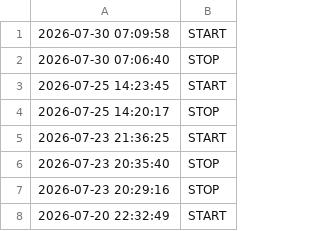
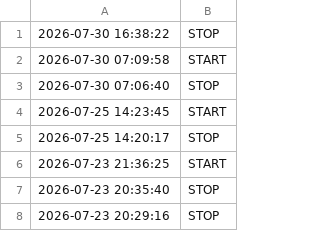
Before and after one commit to Elevationary/elevationary-main-site, a CSV file: docs/timelog.csv, drawn as a sheet; only a part is shown; the shorter side is filled out with more unchanged rows; the diff names each change by its address in the sheet, - before the commit and + after, or states it on an @@ line.

Commit message:
chore: update timelog [skip ci]

```diff
--- a/docs/timelog.csv
+++ b/docs/timelog.csv
+row 1: 2026-07-30 16:38:22 | STOP
```
